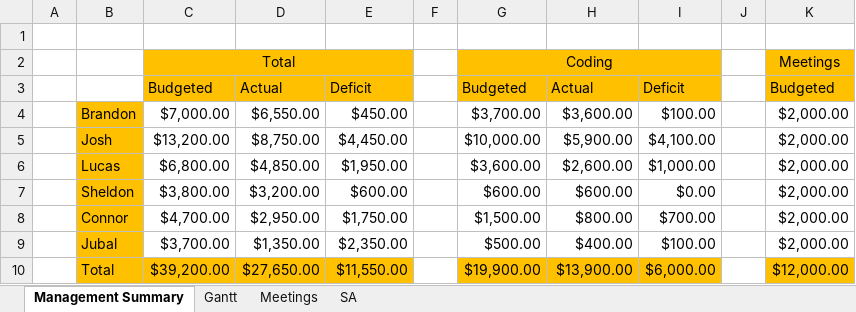
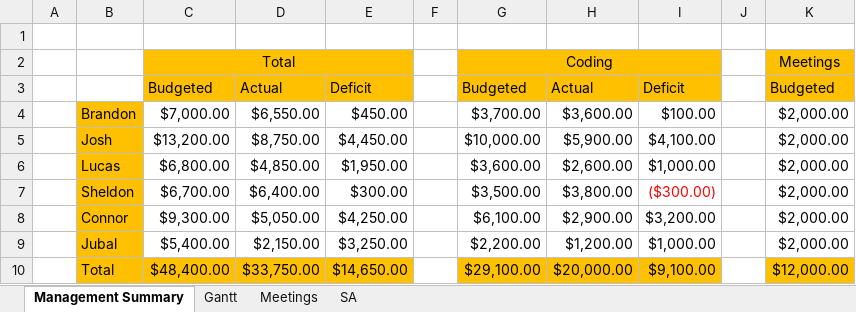
Before and after one commit to cjwilliams97/6_Angry_Devs, an Excel workbook: Docs/Team_Gantt_Chart.xlsx, sheet Management Summary, drawn as a sheet; only a part is shown; values as stored, in another font and other column widths than the file's, no borders; the diff names each change by its address in the sheet, - before the commit and + after, or states it on an @@ line.

```diff
--- a/Docs/Team_Gantt_Chart.xlsx (sheet Management Summary)
+++ b/Docs/Team_Gantt_Chart.xlsx (sheet Management Summary)
-C7: $3,800.00
+C7: $6,700.00
-D7: $3,200.00
+D7: $6,400.00
-E7: $600.00
+E7: $300.00
-G7: $600.00
+G7: $3,500.00
-H7: $600.00
+H7: $3,800.00
-I7: $0.00
+I7: ($300.00)
-I7 text colour: black
+I7 text colour: #FF0000
-C8: $4,700.00
+C8: $9,300.00
-D8: $2,950.00
+D8: $5,050.00
-E8: $1,750.00
+E8: $4,250.00
-G8: $1,500.00
+G8: $6,100.00
-H8: $800.00
+H8: $2,900.00
-I8: $700.00
+I8: $3,200.00
-C9: $3,700.00
+C9: $5,400.00
-D9: $1,350.00
+D9: $2,150.00
-E9: $2,350.00
+E9: $3,250.00
-G9: $500.00
+G9: $2,200.00
-H9: $400.00
+H9: $1,200.00
-I9: $100.00
+I9: $1,000.00
-C10: $39,200.00
+C10: $48,400.00
-D10: $27,650.00
+D10: $33,750.00
-E10: $11,550.00
+E10: $14,650.00
-G10: $19,900.00
+G10: $29,100.00
-H10: $13,900.00
+H10: $20,000.00
-I10: $6,000.00
+I10: $9,100.00
```
Also changed, not shown: sheet Gantt.
